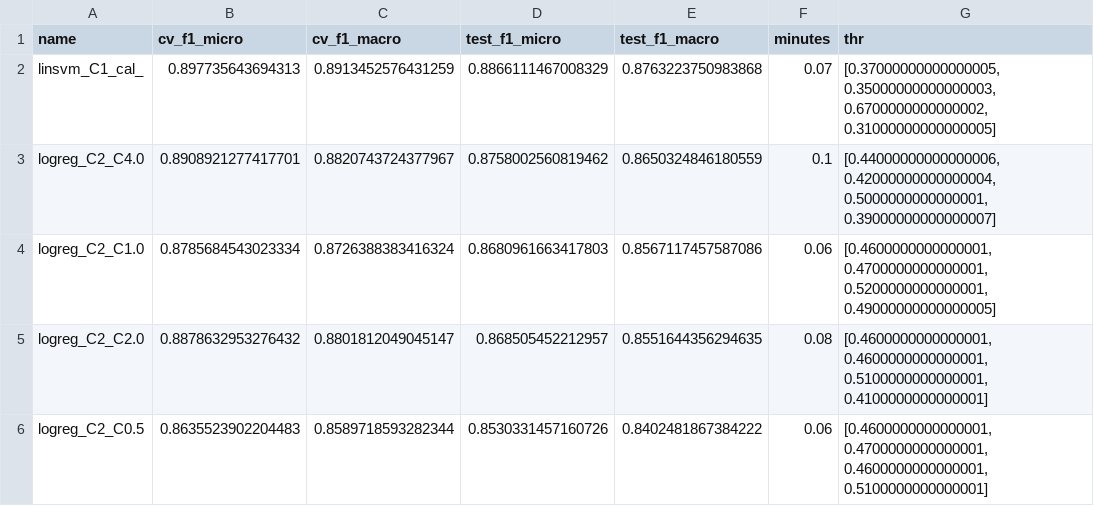
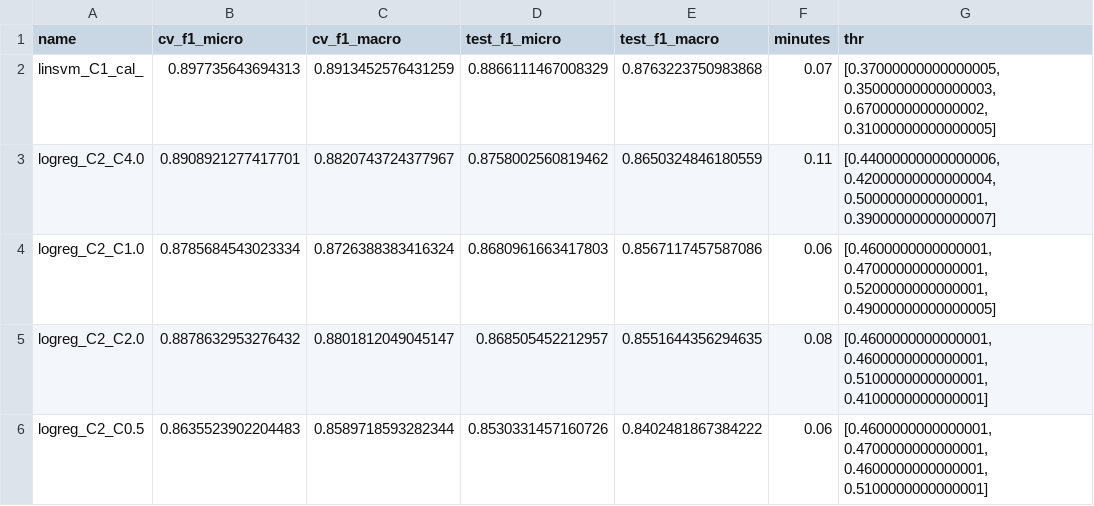
Before and after one commit to siderbrand/ai-data-challenge, a CSV file: reports/experiments_tuning.csv, drawn as a sheet.

```diff
--- a/reports/experiments_tuning.csv
+++ b/reports/experiments_tuning.csv
@@ -2,3 +2,3 @@ name,cv_f1_micro,cv_f1_macro,test_f1_micro,test_f1_macro,minutes,thr
 linsvm_C1_cal_,0.897735643694313,0.8913452576431259,0.8866111467008329,0.8763223750983868,0.07,"[0.37000000000000005, 0.35000000000000003, 0.6700000000000002, 0.31000000000000005]"
-logreg_C2_C4.0,0.8908921277417701,0.8820743724377967,0.8758002560819462,0.8650324846180559,0.1,"[0.44000000000000006, 0.42000000000000004, 0.5000000000000001, 0.39000000000000007]"
+logreg_C2_C4.0,0.8908921277417701,0.8820743724377967,0.8758002560819462,0.8650324846180559,0.11,"[0.44000000000000006, 0.42000000000000004, 0.5000000000000001, 0.39000000000000007]"
 logreg_C2_C1.0,0.8785684543023334,0.8726388383416324,0.8680961663417803,0.8567117457587086,0.06,"[0.4600000000000001, 0.4700000000000001, 0.5200000000000001, 0.49000000000000005]"
```
Also changed, not shown: reports/experiments_rank.csv, reports/experiments_rank_partial.csv, 8 other files.
